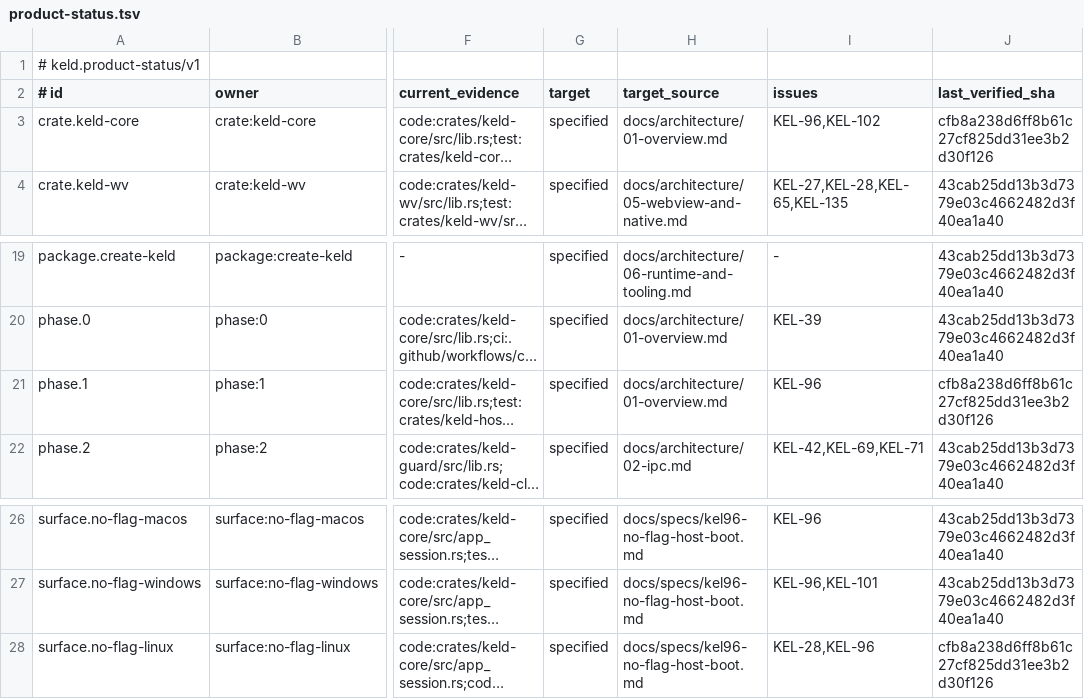
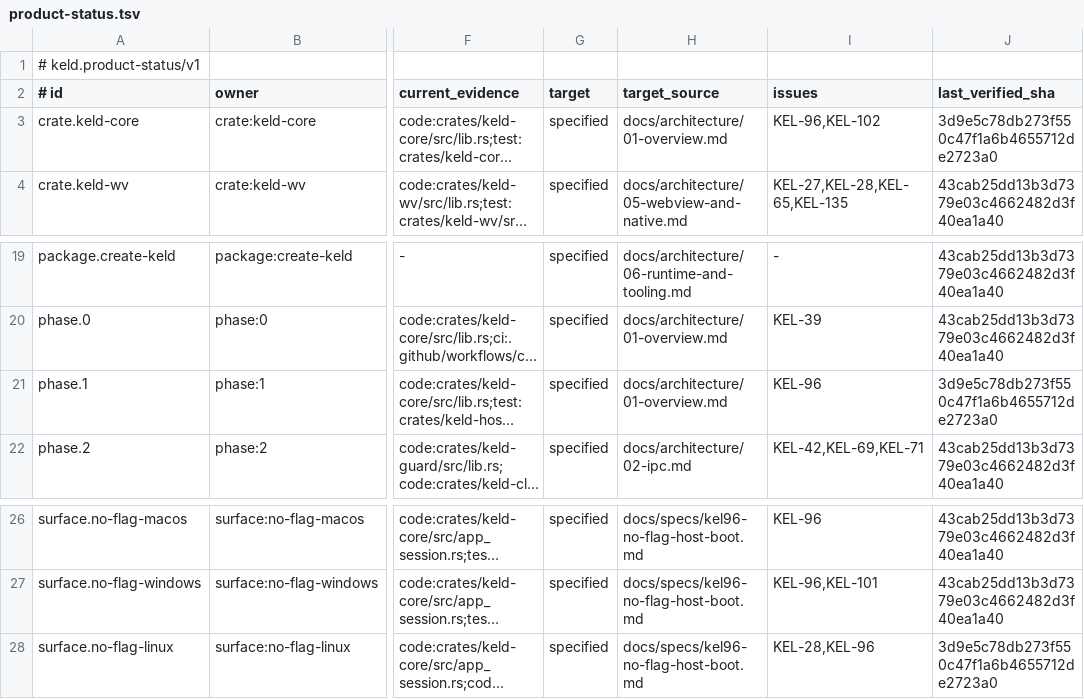
Before and after one commit to gyldlab/keld, a TSV file: docs/engineering/product-status.tsv, drawn as a sheet; only a part is shown, gaps mark what is left out; long unchanged cells end in …; the diff names each change by its address in the sheet, - before the commit and + after, or states it on an @@ line.

```diff
--- a/docs/engineering/product-status.tsv
+++ b/docs/engineering/product-status.tsv
-J3 (last_verified_sha): cfb8a238d6ff8b61c27cf825dd31ee3b2d30f126
+J3 (last_verified_sha): 3d9e5c78db273f550c47f1a6b4655712de2723a0
-J21 (last_verified_sha): cfb8a238d6ff8b61c27cf825dd31ee3b2d30f126
+J21 (last_verified_sha): 3d9e5c78db273f550c47f1a6b4655712de2723a0
-J28 (last_verified_sha): cfb8a238d6ff8b61c27cf825dd31ee3b2d30f126
+J28 (last_verified_sha): 3d9e5c78db273f550c47f1a6b4655712de2723a0
```
Also changed, not shown: 3 other files.
